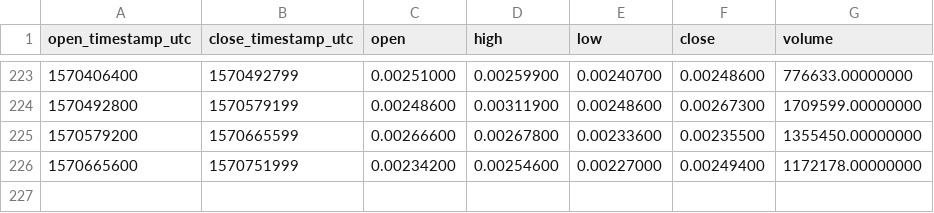
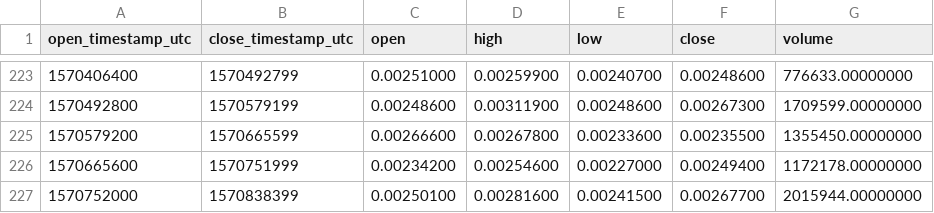
Before and after one commit to cryptobigbro/binance-FETBNB, a CSV file: binance-FETBNB-1d.csv, drawn as a sheet; only a part is shown, gaps mark what is left out; the diff names each change by its address in the sheet, - before the commit and + after, or states it on an @@ line.

```diff
--- a/binance-FETBNB-1d.csv
+++ b/binance-FETBNB-1d.csv
+row 227: 1570752000 | 1570838399 | 0.00250100 | 0.00281600 | 0.00241500 | 0.00267700 | 2015944.00000000
```
Also changed, not shown: binance-FETBNB-1h.csv.
